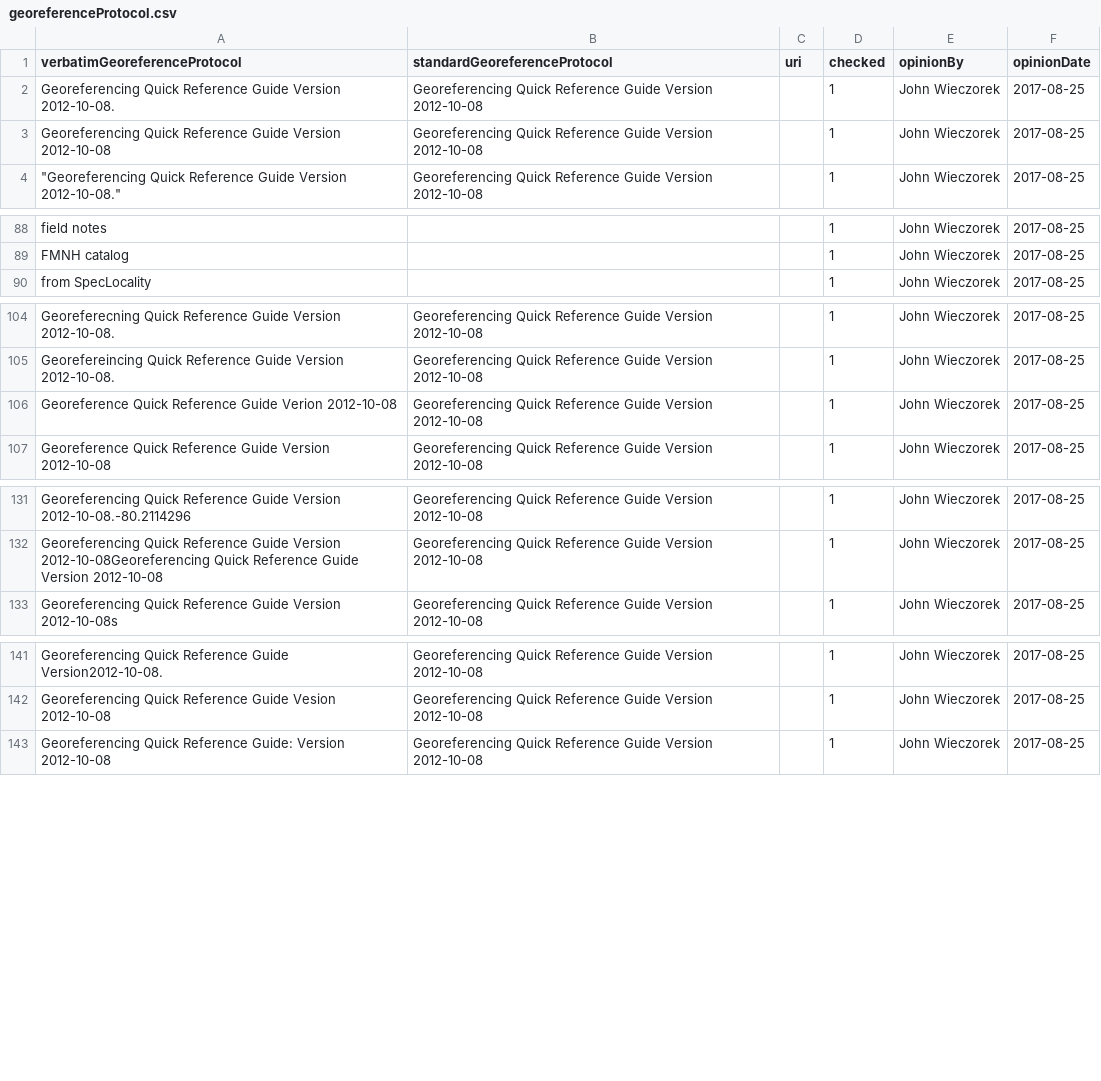
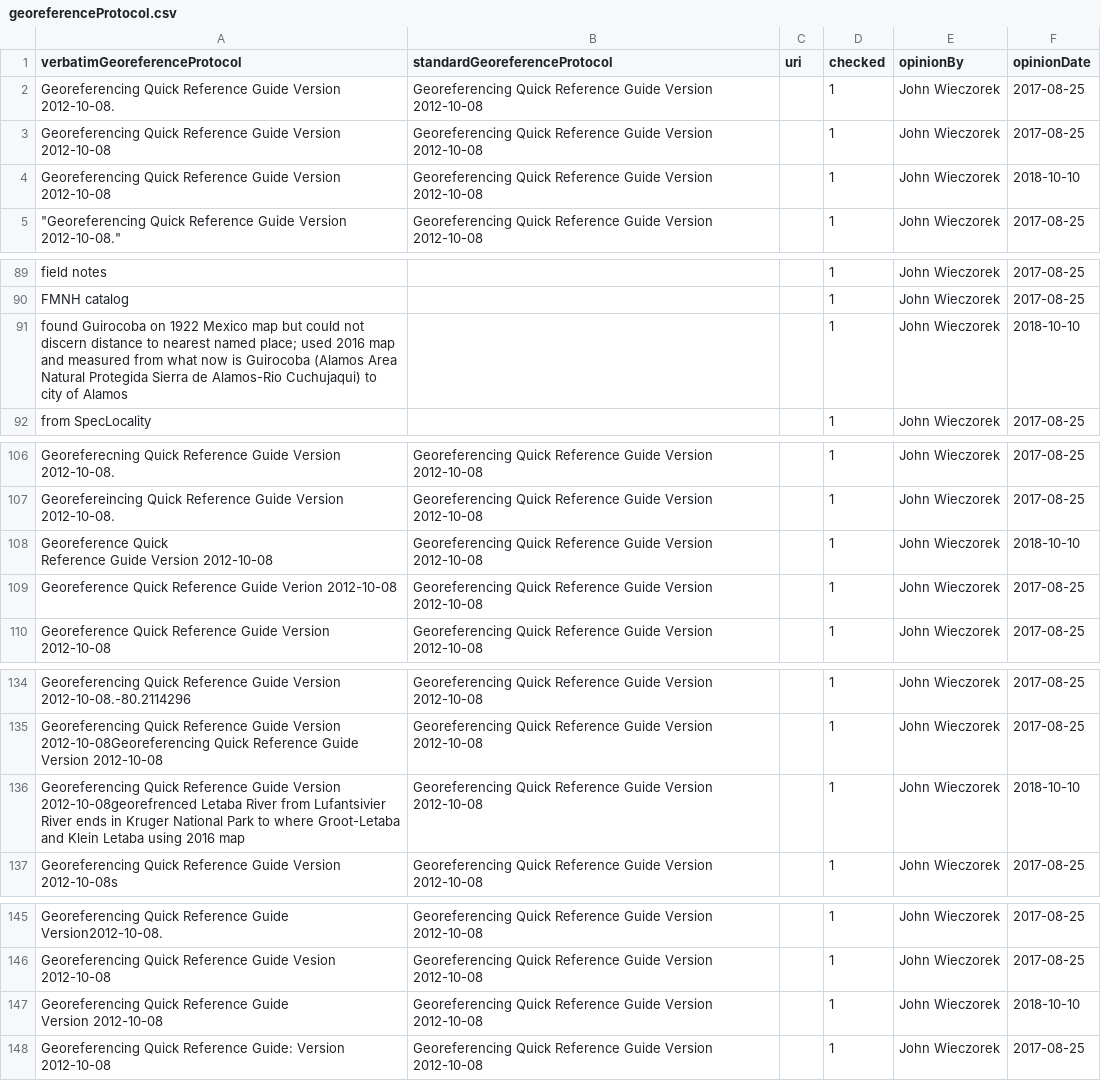
Before and after one commit to VertNet/DwCVocabs, a CSV file: vocabs/georeferenceProtocol.csv, drawn as a sheet; only a part is shown, gaps mark what is left out.

```diff
--- a/vocabs/georeferenceProtocol.csv
+++ b/vocabs/georeferenceProtocol.csv
@@ -3,2 +3,4 @@
 "	Georeferencing Quick Reference Guide Version 2012-10-08","Georeferencing Quick Reference Guide Version 2012-10-08",,1,"John Wieczorek","2017-08-25"
+"
+Georeferencing Quick Reference Guide Version 2012-10-08","Georeferencing Quick Reference Guide Version 2012-10-08",,1,"John Wieczorek","2018-10-10"
 """Georeferencing Quick Reference Guide Version 2012-10-08.""","Georeferencing Quick Reference Guide Version 2012-10-08",,1,"John Wieczorek","2017-08-25"
@@ -89,2 +91,3 @@
 "FMNH catalog",,,1,"John Wieczorek","2017-08-25"
+"found Guirocoba on 1922 Mexico map but could not discern distance to nearest named place; used 2016 map and measured from what now is Guirocoba (Alamos Area Natural Protegida Sierra de Alamos-Rio Cuchujaqui) to city of Alamos",,,1,"John Wieczorek","2018-10-10"
 "from SpecLocality",,,1,"John Wieczorek","2017-08-25"
@@ -105,2 +108,4 @@
 "Georefereincing Quick Reference Guide Version 2012-10-08.","Georeferencing Quick Reference Guide Version 2012-10-08",,1,"John Wieczorek","2017-08-25"
+"Georeference Quick
+Reference Guide Version 2012-10-08","Georeferencing Quick Reference Guide Version 2012-10-08",,1,"John Wieczorek","2018-10-10"
 "Georeference Quick Reference Guide Verion 2012-10-08","Georeferencing Quick Reference Guide Version 2012-10-08",,1,"John Wieczorek","2017-08-25"
@@ -132,2 +137,3 @@
 "Georeferencing Quick Reference Guide Version 2012-10-08Georeferencing Quick Reference Guide Version 2012-10-08","Georeferencing Quick Reference Guide Version 2012-10-08",,1,"John Wieczorek","2017-08-25"
+"Georeferencing Quick Reference Guide Version 2012-10-08georefrenced Letaba River from Lufantsivier River ends in Kruger National Park to where Groot-Letaba and Klein Letaba using 2016 map","Georeferencing Quick Reference Guide Version 2012-10-08",,1,"John Wieczorek","2018-10-10"
 "Georeferencing Quick Reference Guide Version 2012-10-08s","Georeferencing Quick Reference Guide Version 2012-10-08",,1,"John Wieczorek","2017-08-25"
@@ -142,2 +148,4 @@
 "Georeferencing Quick Reference Guide Vesion 2012-10-08","Georeferencing Quick Reference Guide Version 2012-10-08",,1,"John Wieczorek","2017-08-25"
+"Georeferencing Quick Reference Guide
+Version 2012-10-08","Georeferencing Quick Reference Guide Version 2012-10-08",,1,"John Wieczorek","2018-10-10"
 "Georeferencing Quick Reference Guide:  Version 2012-10-08","Georeferencing Quick Reference Guide Version 2012-10-08",,1,"John Wieczorek","2017-08-25"
```
Also changed, not shown: vocabs/LengthConversion.csv, vocabs/day.csv, 11 other files.
